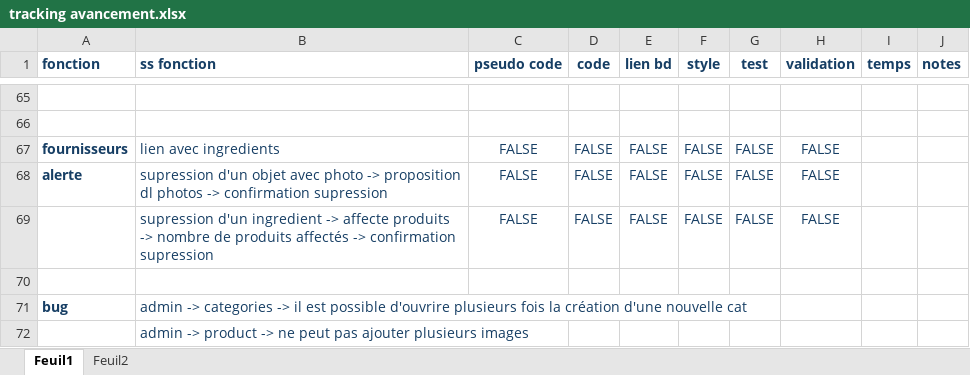
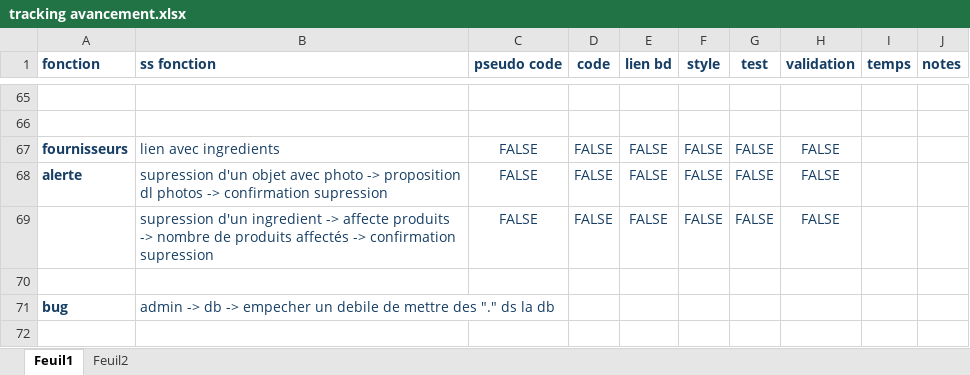
Before and after one commit to LaureDominguez/pate-du-chat-angular, an Excel workbook: tracking avancement.xlsx, sheet Feuil1, drawn as a sheet; only a part is shown, gaps mark what is left out; values as stored, in another font and other column widths than the file's, no borders; the diff names each change by its address in the sheet, - before the commit and + after, or states it on an @@ line.

Commit message:
added preloaded field on ingredient creation from product form, but find a security issu in ingredient form

```diff
--- a/tracking avancement.xlsx (sheet Feuil1)
+++ b/tracking avancement.xlsx (sheet Feuil1)
-B71 (ss fonction): admin -> categories -> il est possible d'ouvrire plusieurs fois la création d'une nouvelle cat
+B71 (ss fonction): admin -> db -> empecher un debile de mettre des "." ds la db
-row 72:  | admin -> product -> ne peut pas ajouter plusieurs images
```
Also changed, not shown: 7 other files.
